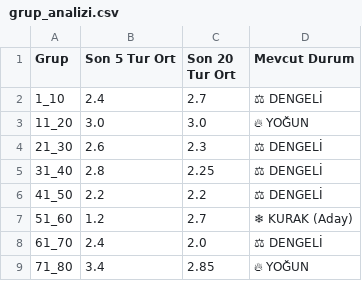
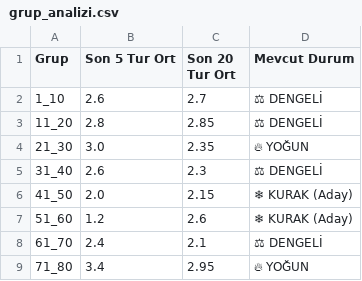
Before and after one commit to egemenulucay-52/hizli-on-numara, a CSV file: grup_analizi.csv, drawn as a sheet; the diff names each change by its address in the sheet, - before the commit and + after, or states it on an @@ line.

```diff
--- a/grup_analizi.csv
+++ b/grup_analizi.csv
-B2 (Son 5 Tur Ort): 2.4
+B2 (Son 5 Tur Ort): 2.6
-B3 (Son 5 Tur Ort): 3.0
+B3 (Son 5 Tur Ort): 2.8
-C3 (Son 20 Tur Ort): 3.0
+C3 (Son 20 Tur Ort): 2.85
-D3 (Mevcut Durum): 🔥 YOĞUN
+D3 (Mevcut Durum): ⚖ DENGELİ
-B4 (Son 5 Tur Ort): 2.6
+B4 (Son 5 Tur Ort): 3.0
-C4 (Son 20 Tur Ort): 2.3
+C4 (Son 20 Tur Ort): 2.35
-D4 (Mevcut Durum): ⚖ DENGELİ
+D4 (Mevcut Durum): 🔥 YOĞUN
-B5 (Son 5 Tur Ort): 2.8
+B5 (Son 5 Tur Ort): 2.6
-C5 (Son 20 Tur Ort): 2.25
+C5 (Son 20 Tur Ort): 2.3
-B6 (Son 5 Tur Ort): 2.2
+B6 (Son 5 Tur Ort): 2.0
-C6 (Son 20 Tur Ort): 2.2
+C6 (Son 20 Tur Ort): 2.15
-D6 (Mevcut Durum): ⚖ DENGELİ
+D6 (Mevcut Durum): ❄ KURAK (Aday)
-C7 (Son 20 Tur Ort): 2.7
+C7 (Son 20 Tur Ort): 2.6
-C8 (Son 20 Tur Ort): 2.0
+C8 (Son 20 Tur Ort): 2.1
-C9 (Son 20 Tur Ort): 2.85
+C9 (Son 20 Tur Ort): 2.95
```
Also changed, not shown: 2 other files.
